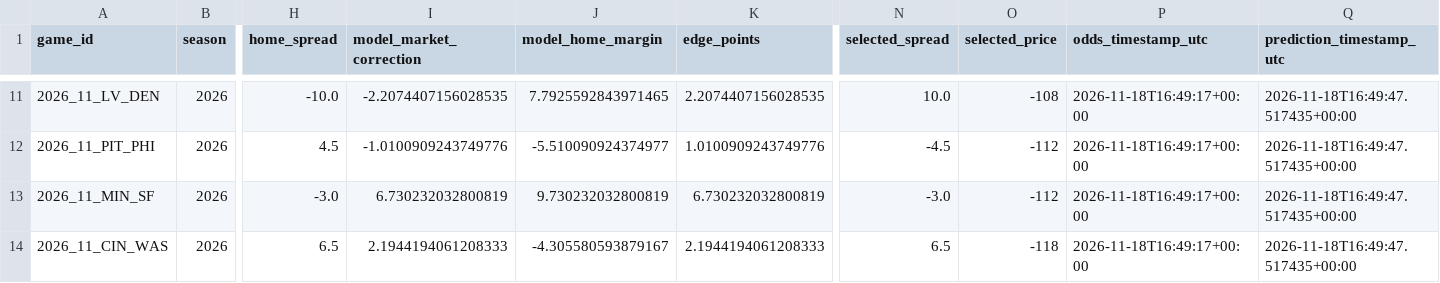
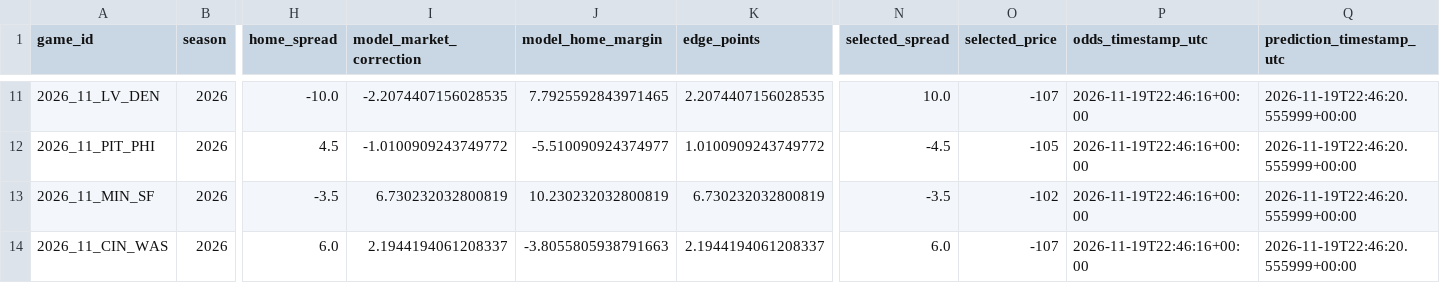
Before and after one commit to easymoneyschulz/sports-betting-command-center, a CSV file: public_data/nfl_v61_latest_paper_picks.csv, drawn as a sheet; only a part is shown, gaps mark what is left out; the diff covers the shown part only; the diff names each change by its address in the sheet, - before the commit and + after, or states it on an @@ line.

```diff
--- a/public_data/nfl_v61_latest_paper_picks.csv
+++ b/public_data/nfl_v61_latest_paper_picks.csv
-O11 (selected_price): -108
+O11 (selected_price): -107
-P11:P14 (odds_timestamp_utc): 2026-11-18T16:49:17+00:00
+P11:P14 (odds_timestamp_utc): 2026-11-19T22:46:16+00:00
-Q11:Q14 (prediction_timestamp_utc): 2026-11-18T16:49:47.517435+00:00
+Q11:Q14 (prediction_timestamp_utc): 2026-11-19T22:46:20.555999+00:00
-I12 (model_market_correction): -1.0100909243749776
+I12 (model_market_correction): -1.0100909243749772
-K12 (edge_points): 1.0100909243749776
+K12 (edge_points): 1.0100909243749772
-O12 (selected_price): -112
+O12 (selected_price): -105
-H13 (home_spread): -3.0
+H13 (home_spread): -3.5
-J13 (model_home_margin): 9.730232032800819
+J13 (model_home_margin): 10.230232032800819
-N13 (selected_spread): -3.0
+N13 (selected_spread): -3.5
-O13 (selected_price): -112
+O13 (selected_price): -102
-H14 (home_spread): 6.5
+H14 (home_spread): 6.0
-I14 (model_market_correction): 2.1944194061208333
+I14 (model_market_correction): 2.1944194061208337
-J14 (model_home_margin): -4.305580593879167
+J14 (model_home_margin): -3.8055805938791663
-K14 (edge_points): 2.1944194061208333
+K14 (edge_points): 2.1944194061208337
-N14 (selected_spread): 6.5
+N14 (selected_spread): 6.0
-O14 (selected_price): -118
+O14 (selected_price): -107
```
Also changed, not shown: 48 edited cells elsewhere in this file, public_data/nfl_v61_latest_projection.csv.
